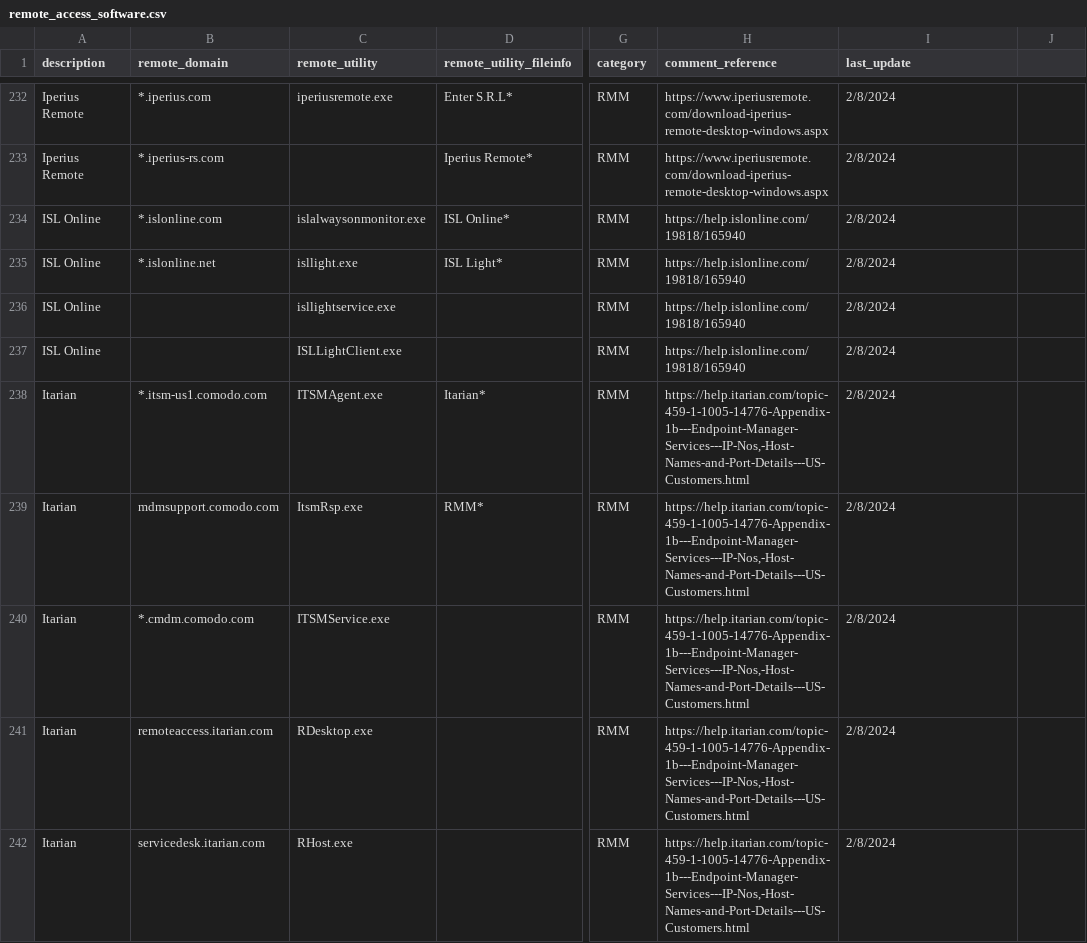
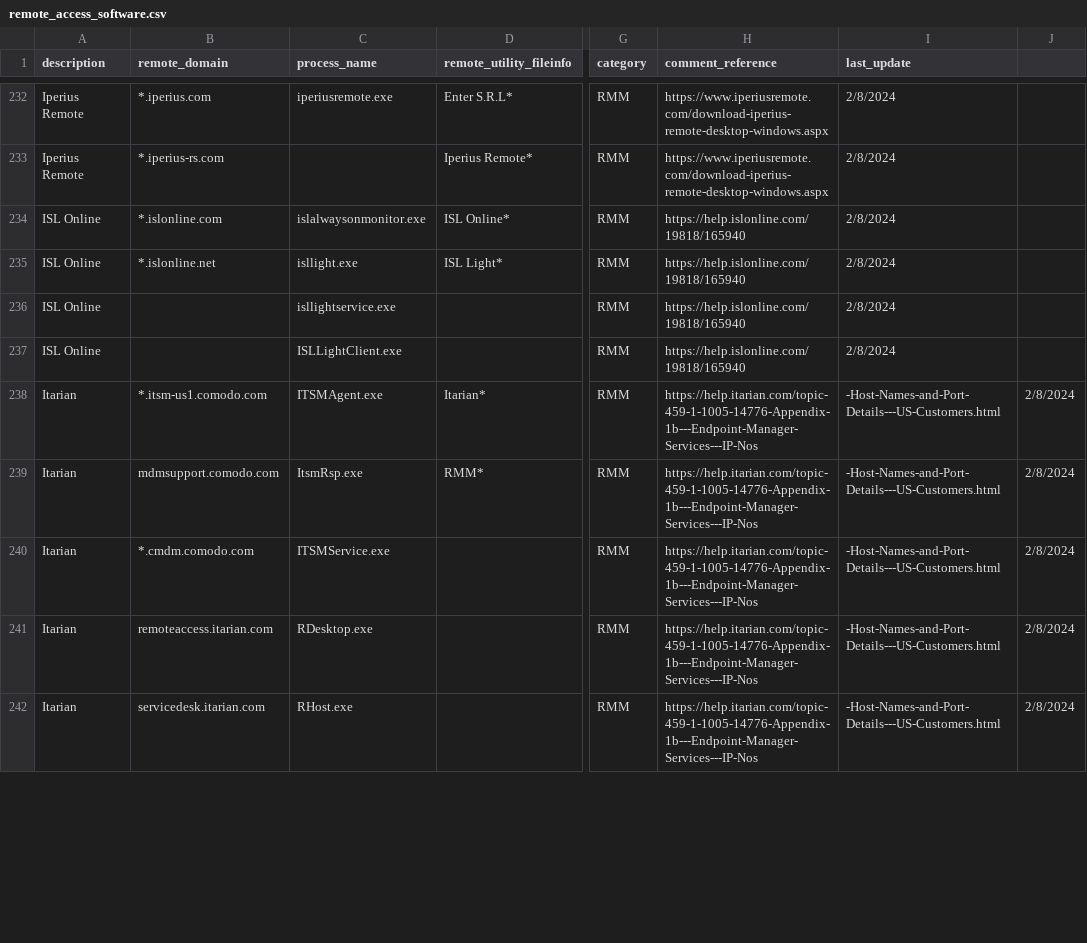
Before and after one commit to Jalexander798/JA_Splunk_Security1, a CSV file: lookups/remote_access_software.csv, drawn as a sheet; only a part is shown, gaps mark what is left out; the diff covers the shown part only; the diff names each change by its address in the sheet, - before the commit and + after, or states it on an @@ line.

Commit message:
Fix Detections For Remote Access Software Processes on macOS
Changed "remote_utility" column name in CSV to "process_name" to
reflect fields returned by nvm Splunk datasource.

Gathered the macOS process rows at the bottom of the file.

 Changes to be committed:
	modified:   lookups/remote_access_software.csv

```diff
--- a/lookups/remote_access_software.csv
+++ b/lookups/remote_access_software.csv
-C1: remote_utility
+C1: process_name
-H238:H242 (comment_reference): https://help.itarian.com/topic-459-1-1005-14776-Appendix-1b---Endpoint-Manager-Services---IP-Nos,-Host-Names-and-Port-Details---US-Customers.html
+H238:H242 (comment_reference): https://help.itarian.com/topic-459-1-1005-14776-Appendix-1b---Endpoint-Manager-Services---IP-Nos
-I238:I242 (last_update): 2/8/2024
+I238:I242 (last_update): -Host-Names-and-Port-Details---US-Customers.html
-J238:J242: (empty)
+J238:J242: 2/8/2024
```
Also changed, not shown: 6 added rows, 3 removed rows and 27 edited cells elsewhere in this file.
